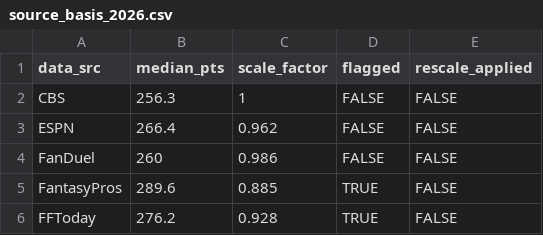
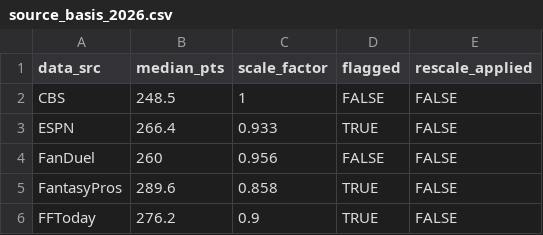
Before and after one commit to mikemartin/fantasy-football-auction-optimizer, a CSV file: data/source_basis_2026.csv, drawn as a sheet.

```diff
--- a/data/source_basis_2026.csv
+++ b/data/source_basis_2026.csv
@@ -1,6 +1,6 @@
 "data_src","median_pts","scale_factor","flagged","rescale_applied"
-"CBS",256.3,1,FALSE,FALSE
-"ESPN",266.4,0.962,FALSE,FALSE
-"FanDuel",260,0.986,FALSE,FALSE
-"FantasyPros",289.6,0.885,TRUE,FALSE
-"FFToday",276.2,0.928,TRUE,FALSE
+"CBS",248.5,1,FALSE,FALSE
+"ESPN",266.4,0.933,TRUE,FALSE
+"FanDuel",260,0.956,FALSE,FALSE
+"FantasyPros",289.6,0.858,TRUE,FALSE
+"FFToday",276.2,0.9,TRUE,FALSE
```
Also changed, not shown: data/projections_raw_2026.csv, data/value_sheet_2026.csv, 1 other file.
